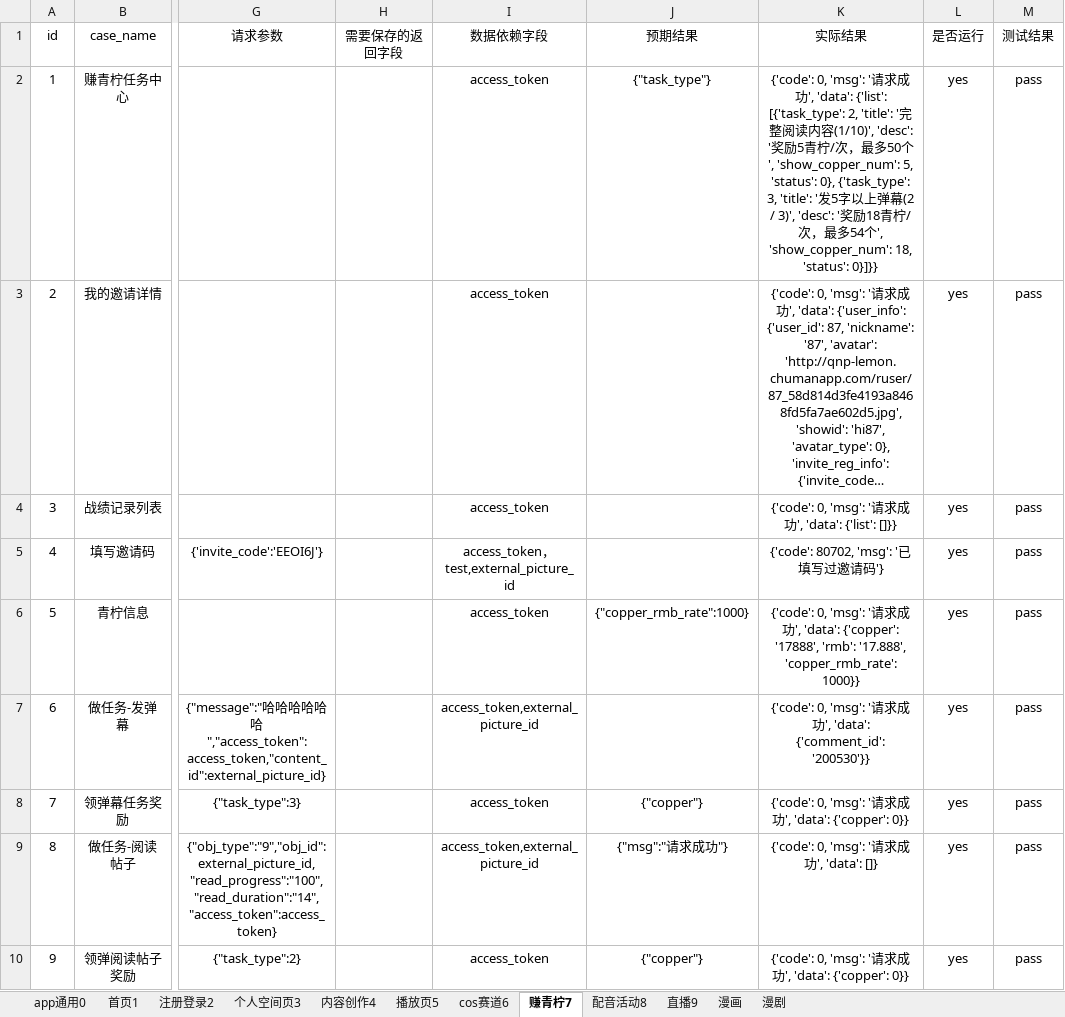
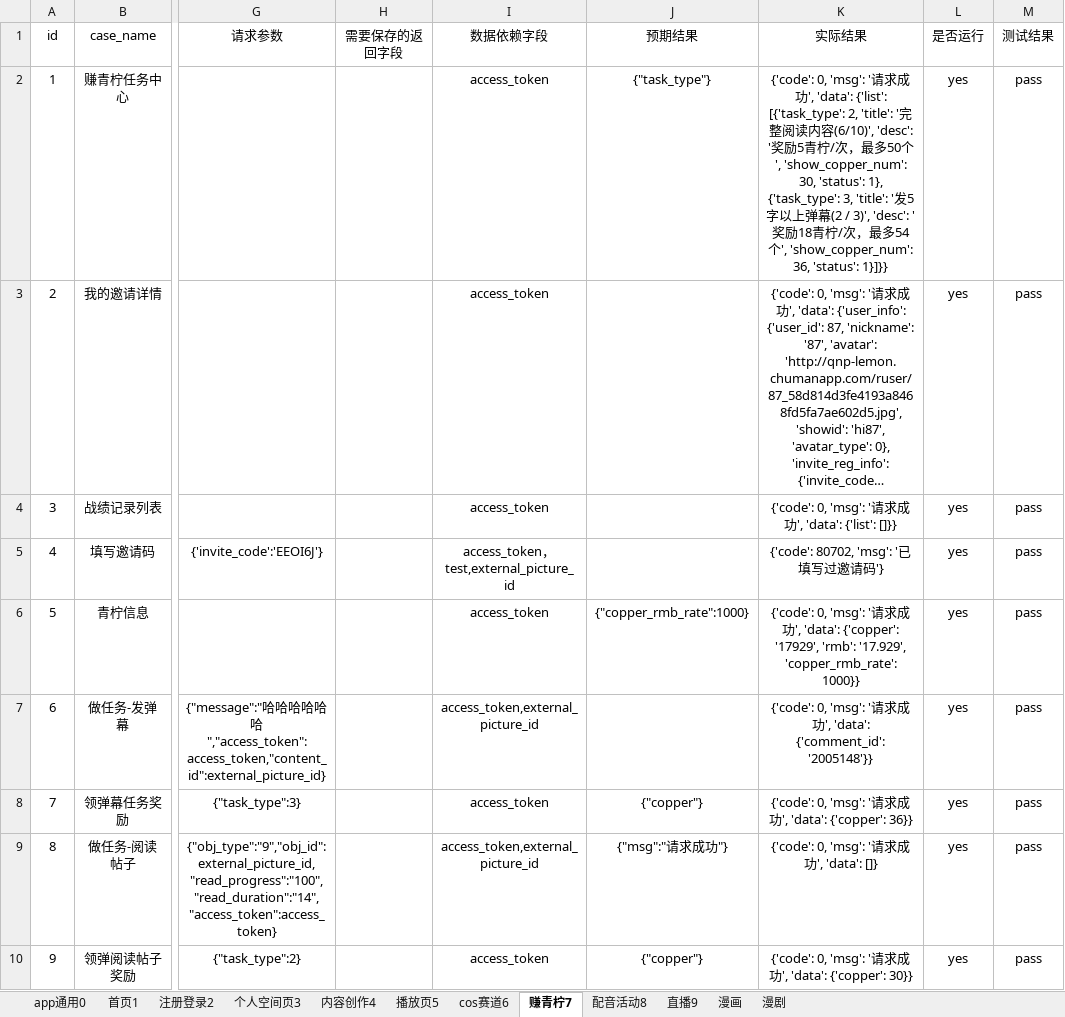
Before and after one commit to sumeilan/testcase, an Excel workbook: data/case1.xlsx, sheet 赚青柠7, drawn as a sheet; only a part is shown, gaps mark what is left out; long unchanged cells end in …; values as stored, in another font and other column widths than the file's, no borders; the diff names each change by its address in the sheet, - before the commit and + after, or states it on an @@ line.

```diff
--- a/data/case1.xlsx (sheet 赚青柠7)
+++ b/data/case1.xlsx (sheet 赚青柠7)
-K2 (实际结果): …内容(1/10)', 'desc': '奖励5青柠/次，最多50个', 'show_copper_num': 5, 'status': 0}, {'task_type': 3, 'title': '发5字以上弹幕(2 / 3)', 'desc': '奖励18青柠/次，最多54个', 'show_copper_num': 18, 'status': 0}]}}
+K2 (实际结果): …内容(6/10)', 'desc': '奖励5青柠/次，最多50个', 'show_copper_num': 30, 'status': 1}, {'task_type': 3, 'title': '发5字以上弹幕(2 / 3)', 'desc': '奖励18青柠/次，最多54个', 'show_copper_num': 36, 'status': 1}]}}
-K6 (实际结果): …'data': {'copper': '17888', 'rmb': '17.888', 'copper_rmb_rate': 1000}}
+K6 (实际结果): …'data': {'copper': '17929', 'rmb': '17.929', 'copper_rmb_rate': 1000}}
-K7 (实际结果): …'data': {'comment_id': '200530'}}
+K7 (实际结果): …'data': {'comment_id': '2005148'}}
-K8 (实际结果): …'data': {'copper': 0}}
+K8 (实际结果): …'data': {'copper': 36}}
-K10 (实际结果): …'data': {'copper': 0}}
+K10 (实际结果): …'data': {'copper': 30}}
```
Also changed, not shown: sheet 首页1, sheet 播放页5, sheet 直播9, sheet 个人空间页3, sheet 内容创作4, sheet 注册登录2, 2 more sheets, 3 other files.
